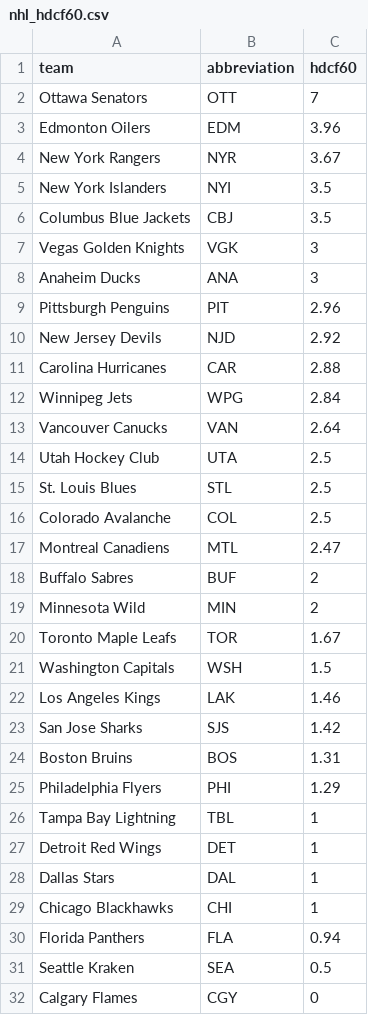
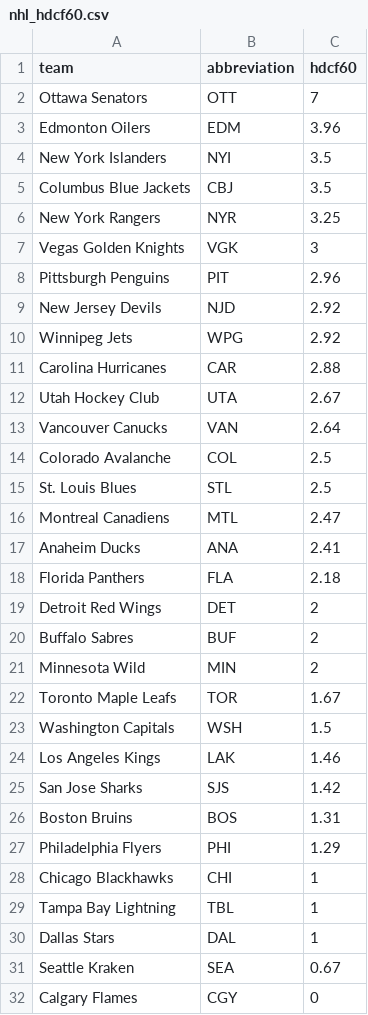
Before and after one commit to ceddto100/Kelly-s-Criterion-calculator, a CSV file: frontend/public/stats/nhl/nhl_hdcf60.csv, drawn as a sheet; only a part is shown.

```diff
--- a/frontend/public/stats/nhl/nhl_hdcf60.csv
+++ b/frontend/public/stats/nhl/nhl_hdcf60.csv
@@ -3,16 +3,18 @@
 "Edmonton Oilers","EDM",3.96
-"New York Rangers","NYR",3.67
 "New York Islanders","NYI",3.5
 "Columbus Blue Jackets","CBJ",3.5
+"New York Rangers","NYR",3.25
 "Vegas Golden Knights","VGK",3
-"Anaheim Ducks","ANA",3
 "Pittsburgh Penguins","PIT",2.96
 "New Jersey Devils","NJD",2.92
+"Winnipeg Jets","WPG",2.92
 "Carolina Hurricanes","CAR",2.88
-"Winnipeg Jets","WPG",2.84
+"Utah Hockey Club","UTA",2.67
 "Vancouver Canucks","VAN",2.64
-"Utah Hockey Club","UTA",2.5
+"Colorado Avalanche","COL",2.5
 "St. Louis Blues","STL",2.5
-"Colorado Avalanche","COL",2.5
 "Montreal Canadiens","MTL",2.47
+"Anaheim Ducks","ANA",2.41
+"Florida Panthers","FLA",2.18
+"Detroit Red Wings","DET",2
 "Buffalo Sabres","BUF",2
@@ -25,8 +27,6 @@
 "Philadelphia Flyers","PHI",1.29
+"Chicago Blackhawks","CHI",1
 "Tampa Bay Lightning","TBL",1
-"Detroit Red Wings","DET",1
 "Dallas Stars","DAL",1
-"Chicago Blackhawks","CHI",1
-"Florida Panthers","FLA",0.94
-"Seattle Kraken","SEA",0.5
+"Seattle Kraken","SEA",0.67
 "Calgary Flames","CGY",0
```
Also changed, not shown: frontend/public/stats/mlb/mlb_slate.csv, frontend/public/stats/nhl/nhl_times_shorthanded.csv, 12 other files.
